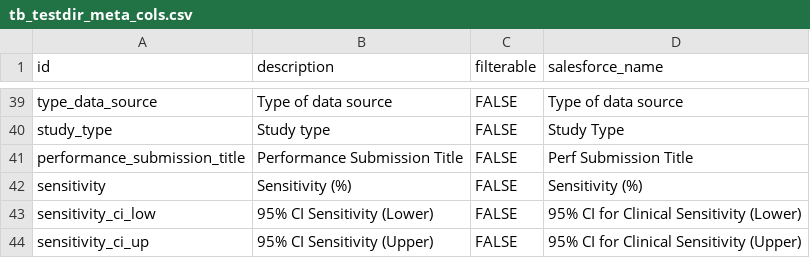
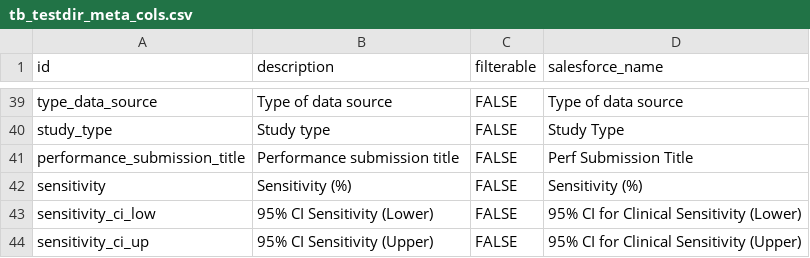
Before and after one commit to finddx/FINDtestdirData, a CSV file: data/tb/tb_testdir_meta_cols.csv, drawn as a sheet; only a part is shown, gaps mark what is left out.

Commit message:
Update tb_testdir_meta_cols.csv

```diff
--- a/data/tb/tb_testdir_meta_cols.csv
+++ b/data/tb/tb_testdir_meta_cols.csv
@@ -40,3 +40,3 @@ type_data_source,Type of data source,FALSE,Type of data source
 study_type,Study type,FALSE,Study Type
-performance_submission_title,Performance Submission Title,FALSE,Perf Submission Title
+performance_submission_title,Performance submission title,FALSE,Perf Submission Title
 sensitivity,Sensitivity (%),FALSE,Sensitivity (%)
```
